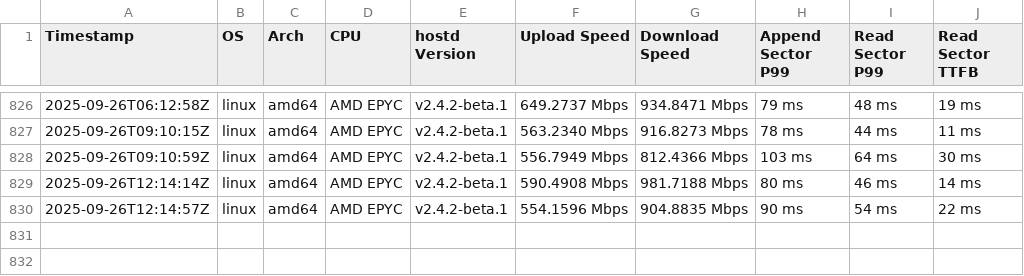
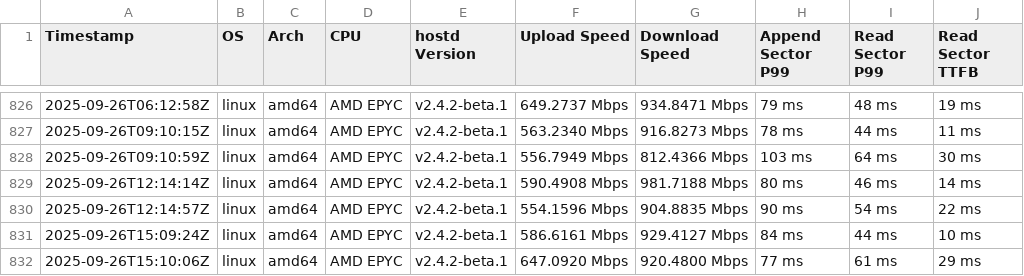
Before and after one commit to SiaFoundation/benchmark, a CSV file: results/rhp4.csv, drawn as a sheet; only a part is shown, gaps mark what is left out.

```diff
--- a/results/rhp4.csv
+++ b/results/rhp4.csv
@@ -830 +830,3 @@ Timestamp,OS,Arch,CPU,hostd Version,Upload Speed,Download Speed,Append Sector P9
 2025-09-26T12:14:57Z,linux,amd64,AMD EPYC,v2.4.2-beta.1,554.1596 Mbps,904.8835 Mbps,90 ms,54 ms,22 ms
+2025-09-26T15:09:24Z,linux,amd64,AMD EPYC,v2.4.2-beta.1,586.6161 Mbps,929.4127 Mbps,84 ms,44 ms,10 ms
+2025-09-26T15:10:06Z,linux,amd64,AMD EPYC,v2.4.2-beta.1,647.0920 Mbps,920.4800 Mbps,77 ms,61 ms,29 ms
```
Also changed, not shown: results/e2e.csv, results/rhp4.quic.csv.
